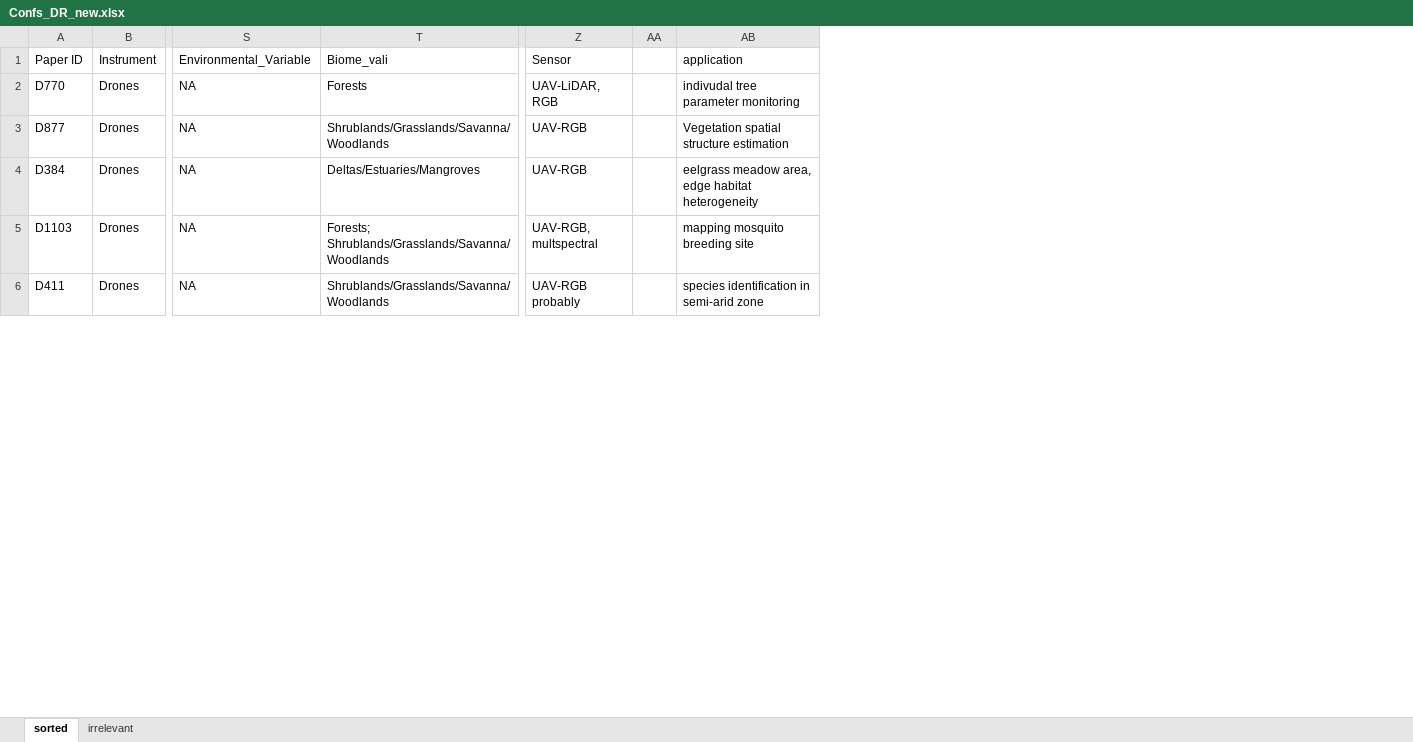
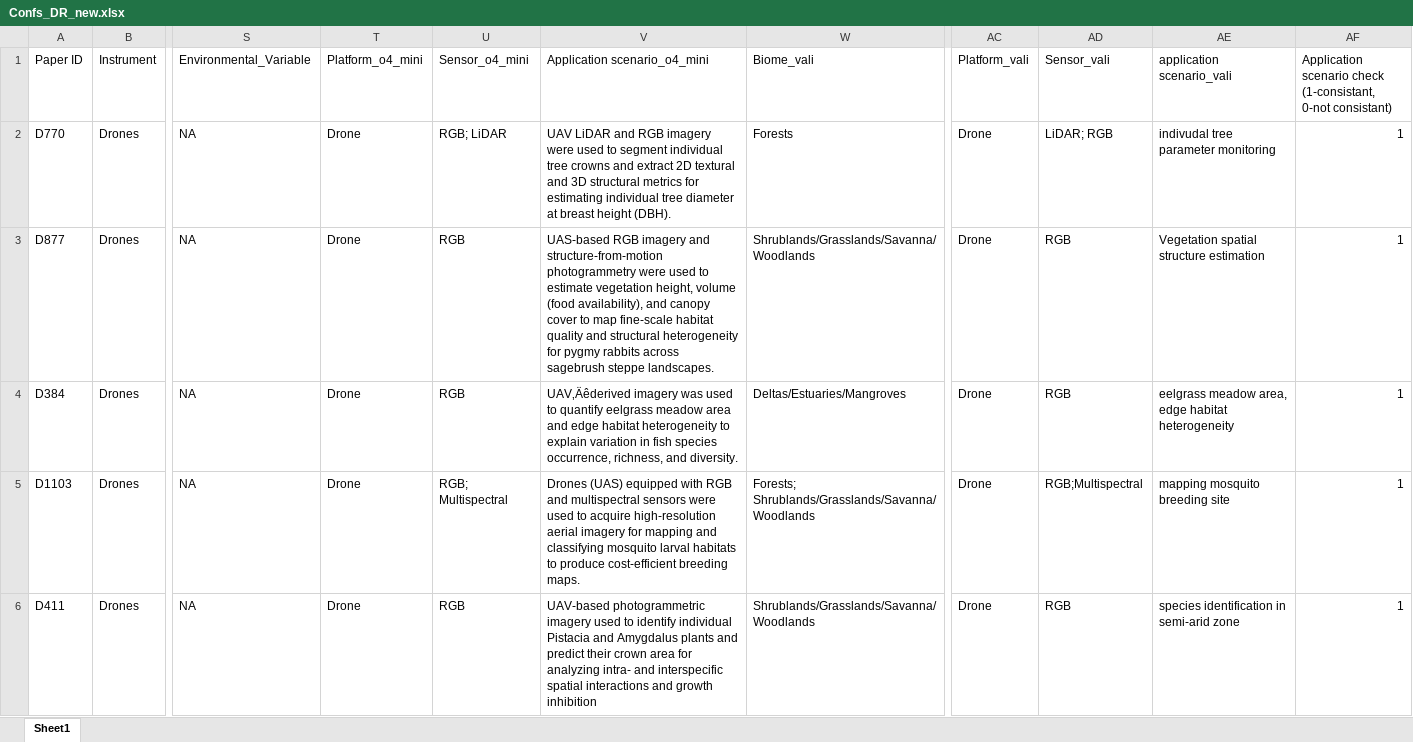
Before and after one commit to ManQiEcology/Biodiversity-research-requires-more-motors-in-the-mud-air-and-water, an Excel workbook: Data/Confs_DR_new.xlsx, sheet Sheet1, drawn as a sheet; only a part is shown, gaps mark what is left out; values as stored, in another font and other column widths than the file's, no cell formats; removed rows and columns are numbered as before the commit, all else as after; the diff covers the shown part only; the diff names each change by its address in the sheet, - before the commit and + after, or states it on an @@ line.

```diff
--- a/Data/Confs_DR_new.xlsx (sheet Sheet1)
+++ b/Data/Confs_DR_new.xlsx (sheet Sheet1)
-sheet tab: sorted
+sheet tab: Sheet1
-sheet tab: irrelevant
+column T (Platform_o4_mini), rows 2-6: all Drone
+column U (Sensor_o4_mini), rows 2-6: RGB; LiDAR | RGB | RGB | RGB; Multispectral | RGB
+column V (Application scenario_o4_mini), rows 2-6: UAV LiDAR and RGB imagery were used to segment individual tree crowns and extract 2D textural and 3D structural metrics for estimating individual tree diameter at breast height (DBH). | UAS-based RGB imagery and structure-from-motion photogrammetry were used to estimate vegetation height, volume (food availability), and canopy cover to map fine-scale habitat quality and structural heterogeneity for pygmy rabbits across sagebrush steppe landscapes. | UAV‚Äêderived imagery was used to quantify eelgrass meadow area and edge habitat heterogeneity to explain variation in fish species occurrence, richness, and diversity. | Drones (UAS) equipped with RGB and multispectral sensors were used to acquire high-resolution aerial imagery for mapping and classifying mosquito larval habitats to produce cost-efficient breeding maps. | UAV-based photogrammetric imagery used to identify individual Pistacia and Amygdalus plants and predict their crown area for analyzing intra- and interspecific spatial interactions and growth inhibition
-column Z (Sensor), rows 2-6: UAV-LiDAR, RGB | UAV-RGB | UAV-RGB | UAV-RGB, multspectral | UAV-RGB probably
-column AA, empty
+column AC (Platform_vali), rows 2-6: all Drone
+column AD (Sensor_vali), rows 2-6: LiDAR; RGB | RGB | RGB | RGB;Multispectral | RGB
+column AF, rows 1-6: Application scenario check (1-consistant, 0-not consistant) | 1 | 1 | 1 | 1 | 1
-AE1: application
+AE1: application scenario_vali
```
Also changed, not shown: 6 edited cells elsewhere in this sheet, cell formats, 30 other files.
